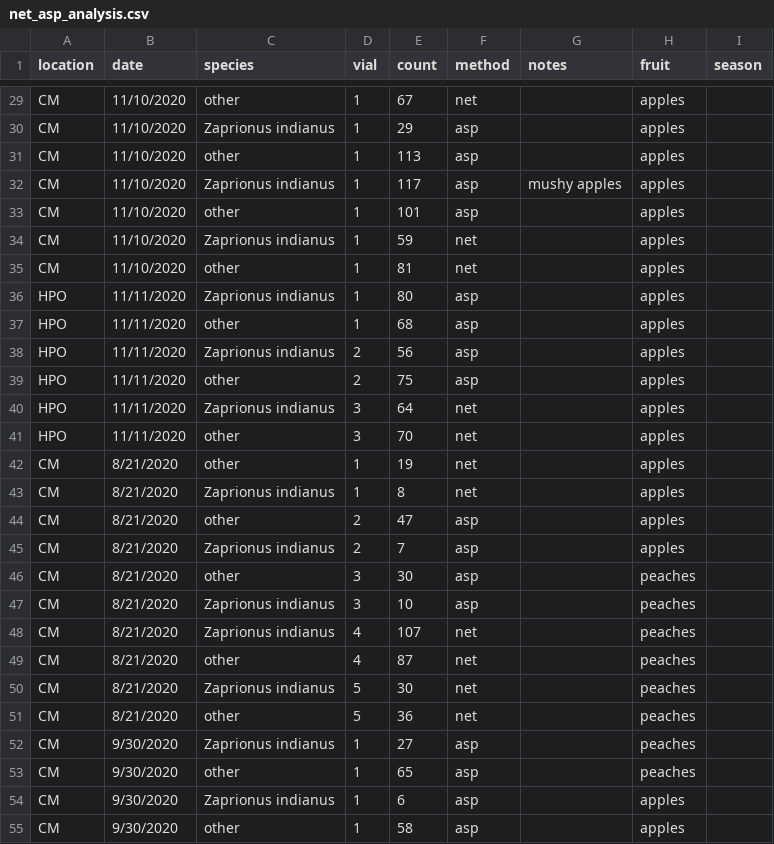
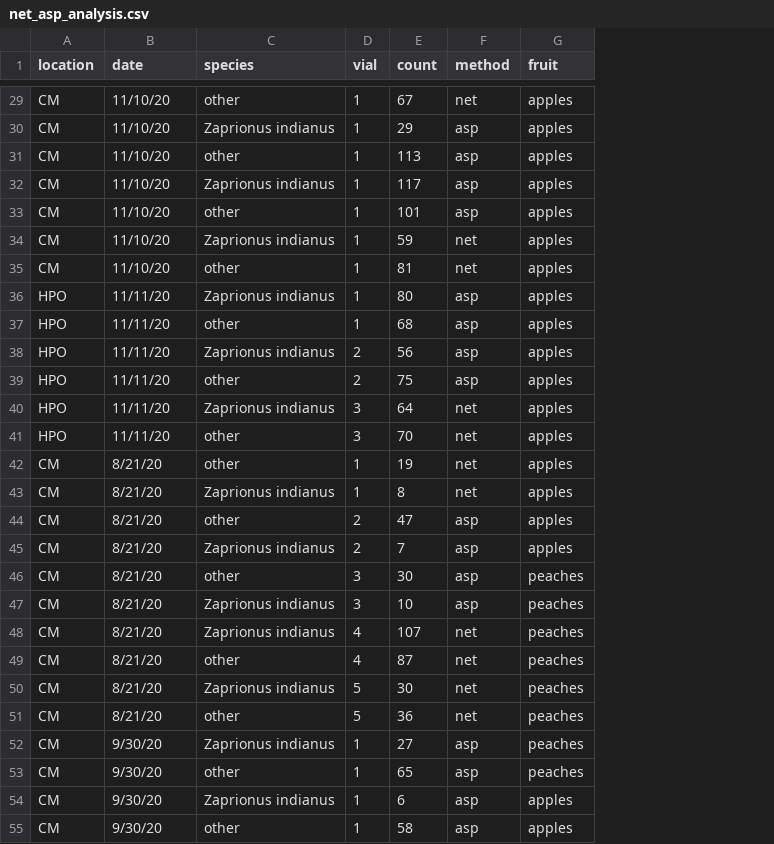
Before and after one commit to lmrakes/Zaprionus-field-collections-2022, a CSV file: net_asp_analysis.csv, drawn as a sheet; only a part is shown, gaps mark what is left out; the diff covers the shown part only; the diff names each change by its address in the sheet, - before the commit and + after, or states it on an @@ line.

```diff
--- a/net_asp_analysis.csv
+++ b/net_asp_analysis.csv
-column G (notes), row 32: mushy apples
-column I (season), empty
-B29:B35 (date): 11/10/2020
+B29:B35 (date): 11/10/20
-B36:B41 (date): 11/11/2020
+B36:B41 (date): 11/11/20
-B42:B51 (date): 8/21/2020
+B42:B51 (date): 8/21/20
-B52:B55 (date): 9/30/2020
+B52:B55 (date): 9/30/20
```
Also changed, not shown: 149 edited cells elsewhere in this file, Zaprionus_wild_collections_master.csv, latitude_isofemale_regression.csv, 1 other file.
